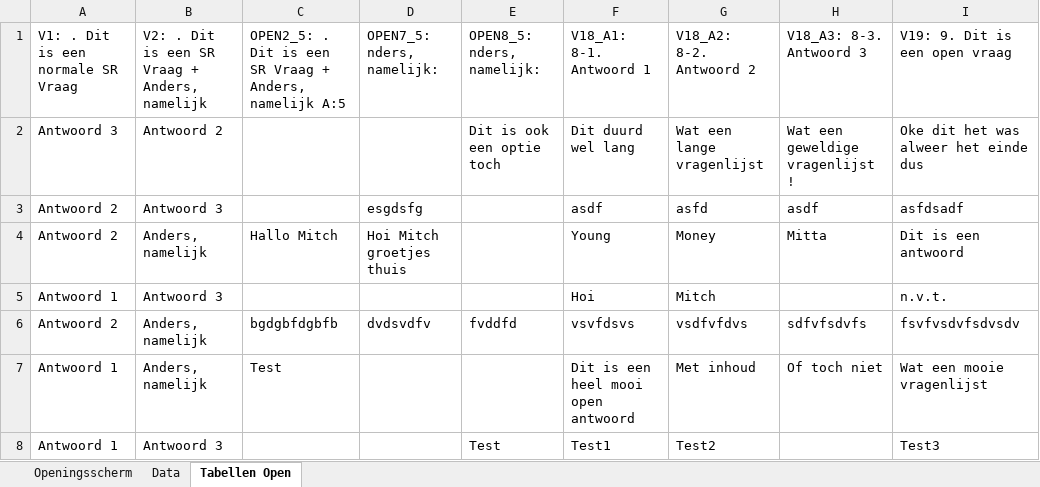
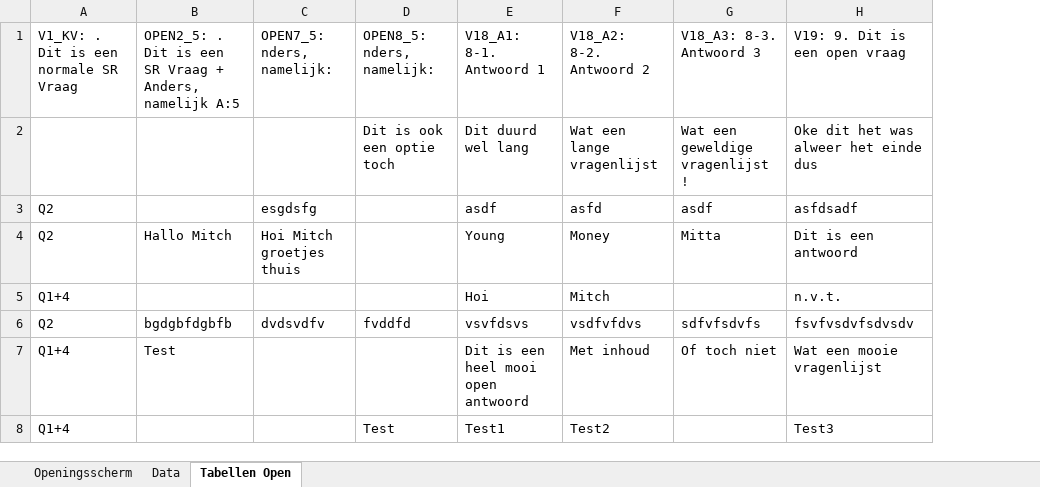
Before and after one commit to Mitch-Lobbes/Tabellen-Script, an Excel workbook: Files/Tabellenboek.xlsx, sheet Tabellen Open, drawn as a sheet; values as stored, in another font and other column widths than the file's, no borders; table styles not drawn; removed rows and columns are numbered as before the commit, all else as after; the diff names each change by its address in the sheet, - before the commit and + after, or states it on an @@ line.

```diff
--- a/Files/Tabellenboek.xlsx (sheet Tabellen Open)
+++ b/Files/Tabellenboek.xlsx (sheet Tabellen Open)
-column A, rows 1-8: V1: . Dit is een normale SR Vraag | Antwoord 3 | Antwoord 2 | Antwoord 2 | Antwoord 1 | Antwoord 2 | Antwoord 1 | Antwoord 1
-column B, rows 1-8: V2: . Dit is een SR Vraag + Anders, namelijk | Antwoord 2 | Antwoord 3 | Anders, namelijk | Antwoord 3 | Anders, namelijk | Anders, namelijk | Antwoord 3
+column A, rows 1-8: V1_KV: . Dit is een normale SR Vraag |  | Q2 | Q2 | Q1+4 | Q2 | Q1+4 | Q1+4
```
Also changed, not shown: sheet Data, sheet Openingsscherm, 3 other files.
